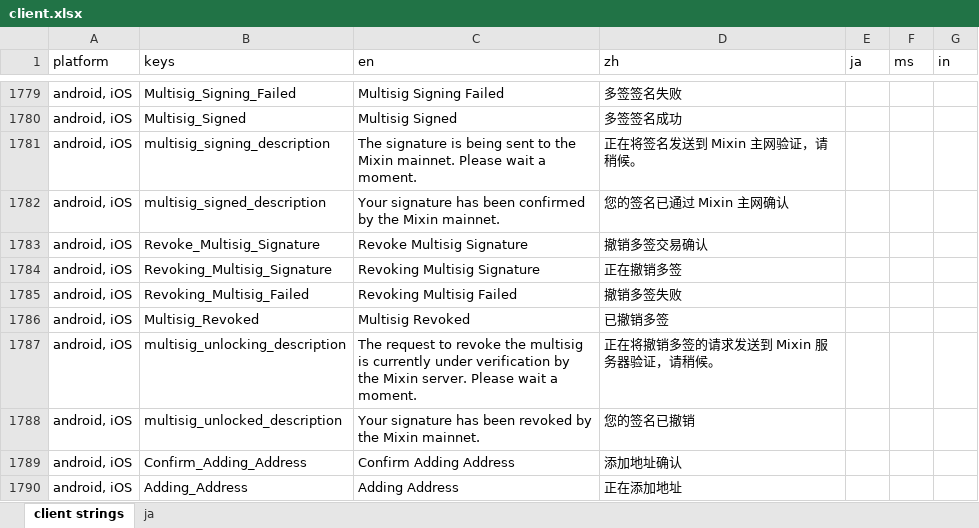
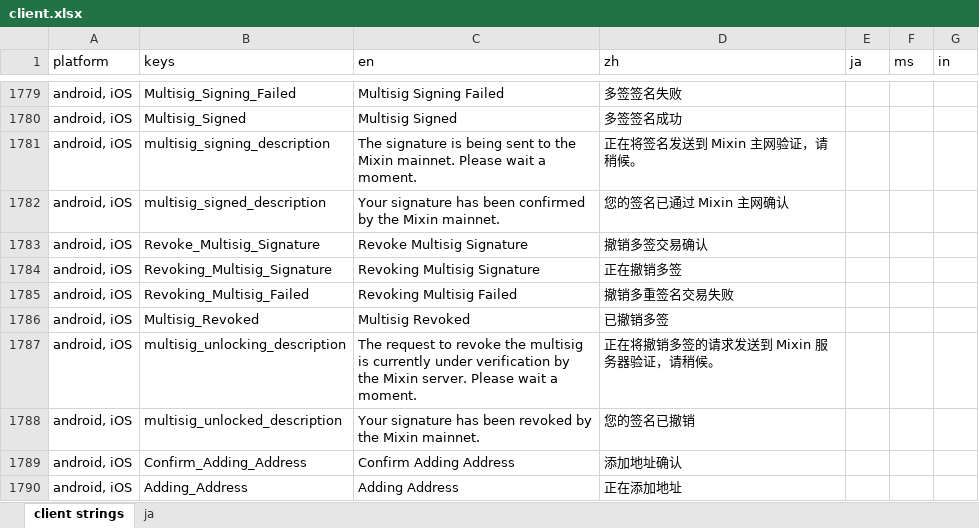
Before and after one commit to Tougee/sync-google-sheet, an Excel workbook: client.xlsx, sheet client strings, drawn as a sheet; only a part is shown, gaps mark what is left out; values as stored, in another font and other column widths than the file's, no borders; charts and pictures and conditional formats not drawn; the diff names each change by its address in the sheet, - before the commit and + after, or states it on an @@ line.

Commit message:
update client.xlsx

```diff
--- a/client.xlsx (sheet client strings)
+++ b/client.xlsx (sheet client strings)
-D1785 (zh): 撤销多签失败
+D1785 (zh): 撤销多重签名交易失败
```
